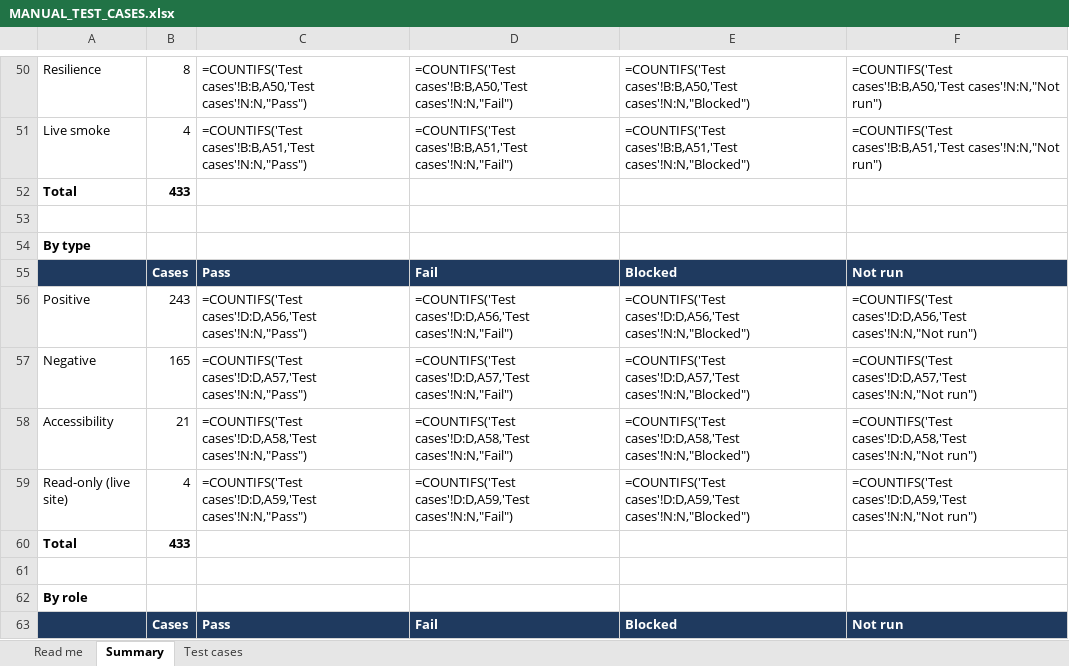
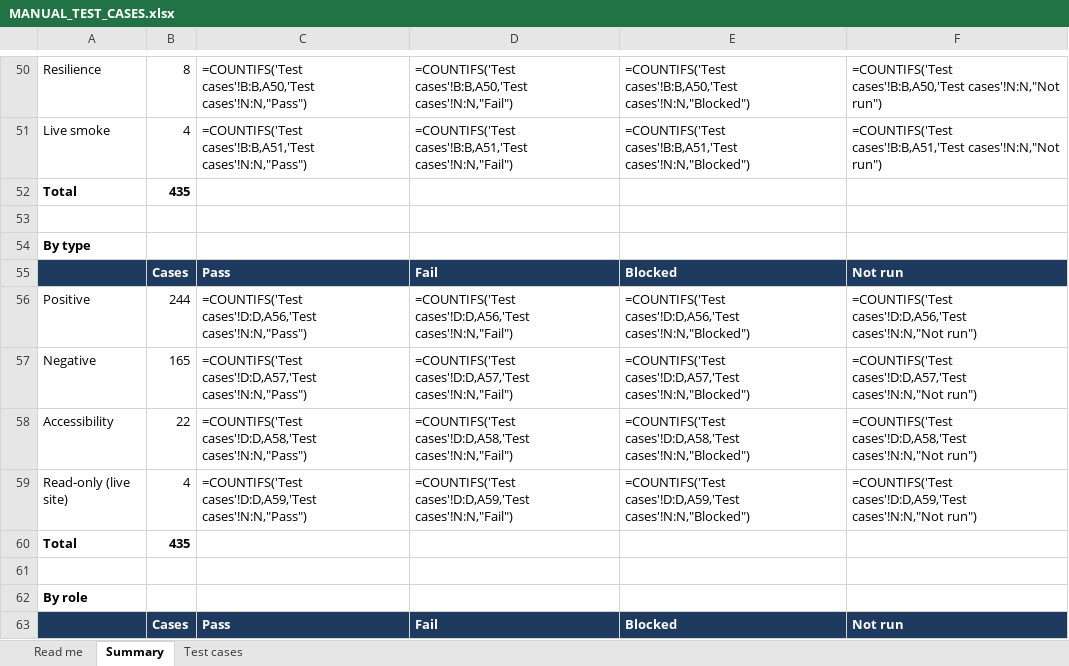
Before and after one commit to therevelator/irongate-qa-navigator-platform, an Excel workbook: docs/testing/MANUAL_TEST_CASES.xlsx, sheet Summary, drawn as a sheet; only a part is shown, gaps mark what is left out; values as stored, in another font and other column widths than the file's, no borders; formulas without a stored value are shown as written; the diff covers the shown part only; the diff names each change by its address in the sheet, - before the commit and + after, or states it on an @@ line.

```diff
--- a/docs/testing/MANUAL_TEST_CASES.xlsx (sheet Summary)
+++ b/docs/testing/MANUAL_TEST_CASES.xlsx (sheet Summary)
-B52: 433
+B52: 435
-B56: 243
+B56: 244
-B58: 21
+B58: 22
-B60: 433
+B60: 435
```
Also changed, not shown: 5 edited cells elsewhere in this sheet, sheet Test cases, sheet Read me, 12 other files.
